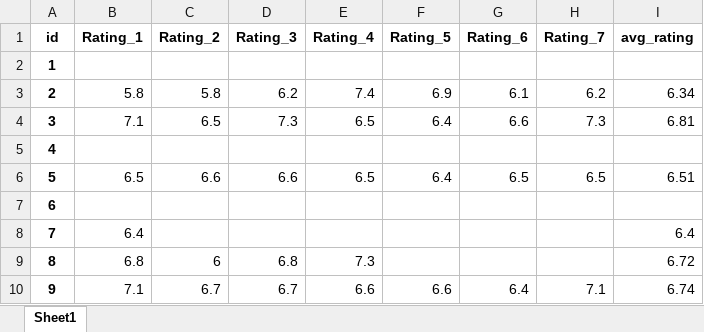
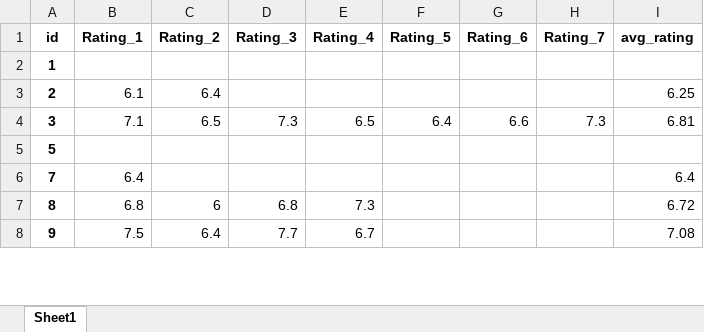
Before and after one commit to PetrMelicharik/fmscoutscz, an Excel workbook: players_ratings.xlsx, sheet Sheet1, drawn as a sheet; only a part is shown; values as stored, in another font and other column widths than the file's, no borders; removed rows and columns are numbered as before the commit, all else as after; the diff covers the shown part only; the diff names each change by its address in the sheet, - before the commit and + after, or states it on an @@ line.

```diff
--- a/players_ratings.xlsx (sheet Sheet1)
+++ b/players_ratings.xlsx (sheet Sheet1)
-B3 (Rating_1): 5.8
+B3 (Rating_1): 6.1
-C3 (Rating_2): 5.8
+C3 (Rating_2): 6.4
-D3 (Rating_3): 6.2
+D3 (Rating_3): (empty)
-E3 (Rating_4): 7.4
+E3 (Rating_4): (empty)
-F3 (Rating_5): 6.9
+F3 (Rating_5): (empty)
-G3 (Rating_6): 6.1
+G3 (Rating_6): (empty)
-H3 (Rating_7): 6.2
+H3 (Rating_7): (empty)
-I3 (avg_rating): 6.34
+I3 (avg_rating): 6.25
-row 5: 4
-B5 (Rating_1): 6.5
+B5 (Rating_1): (empty)
-C5 (Rating_2): 6.6
+C5 (Rating_2): (empty)
-D5 (Rating_3): 6.6
+D5 (Rating_3): (empty)
-E5 (Rating_4): 6.5
+E5 (Rating_4): (empty)
-F5 (Rating_5): 6.4
+F5 (Rating_5): (empty)
-G5 (Rating_6): 6.5
+G5 (Rating_6): (empty)
-H5 (Rating_7): 6.5
+H5 (Rating_7): (empty)
-I5 (avg_rating): 6.51
+I5 (avg_rating): (empty)
-row 7: 6
-B8 (Rating_1): 7.1
+B8 (Rating_1): 7.5
-C8 (Rating_2): 6.7
+C8 (Rating_2): 6.4
-D8 (Rating_3): 6.7
+D8 (Rating_3): 7.7
-E8 (Rating_4): 6.6
+E8 (Rating_4): 6.7
-F8 (Rating_5): 6.6
+F8 (Rating_5): (empty)
-G8 (Rating_6): 6.4
+G8 (Rating_6): (empty)
-H8 (Rating_7): 7.1
+H8 (Rating_7): (empty)
-I8 (avg_rating): 6.74
+I8 (avg_rating): 7.08
```
Also changed, not shown: 1 added row, 57 removed rows and 1541 edited cells elsewhere in this sheet, players.xlsx, players_profiles.xlsx, 1 other file.
